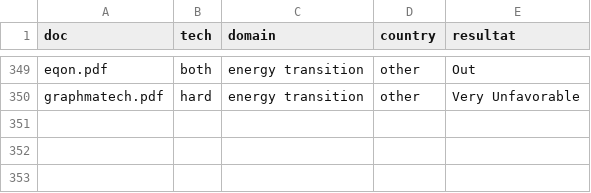
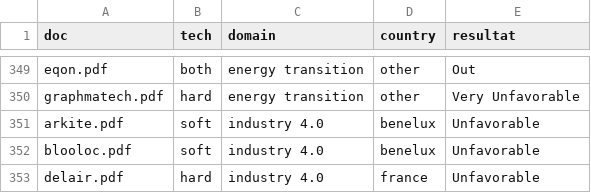
Before and after one commit to VincentLeruth/LePetitNicolas, a CSV file: data/labeled.csv, drawn as a sheet; only a part is shown, gaps mark what is left out; the diff names each change by its address in the sheet, - before the commit and + after, or states it on an @@ line.

Commit message:
📤 Upload automatique depuis Streamlit

```diff
--- a/data/labeled.csv
+++ b/data/labeled.csv
+row 351: arkite.pdf | soft | industry 4.0 | benelux | Unfavorable
+row 352: blooloc.pdf | soft | industry 4.0 | benelux | Unfavorable
+row 353: delair.pdf | hard | industry 4.0 | france | Unfavorable
```
